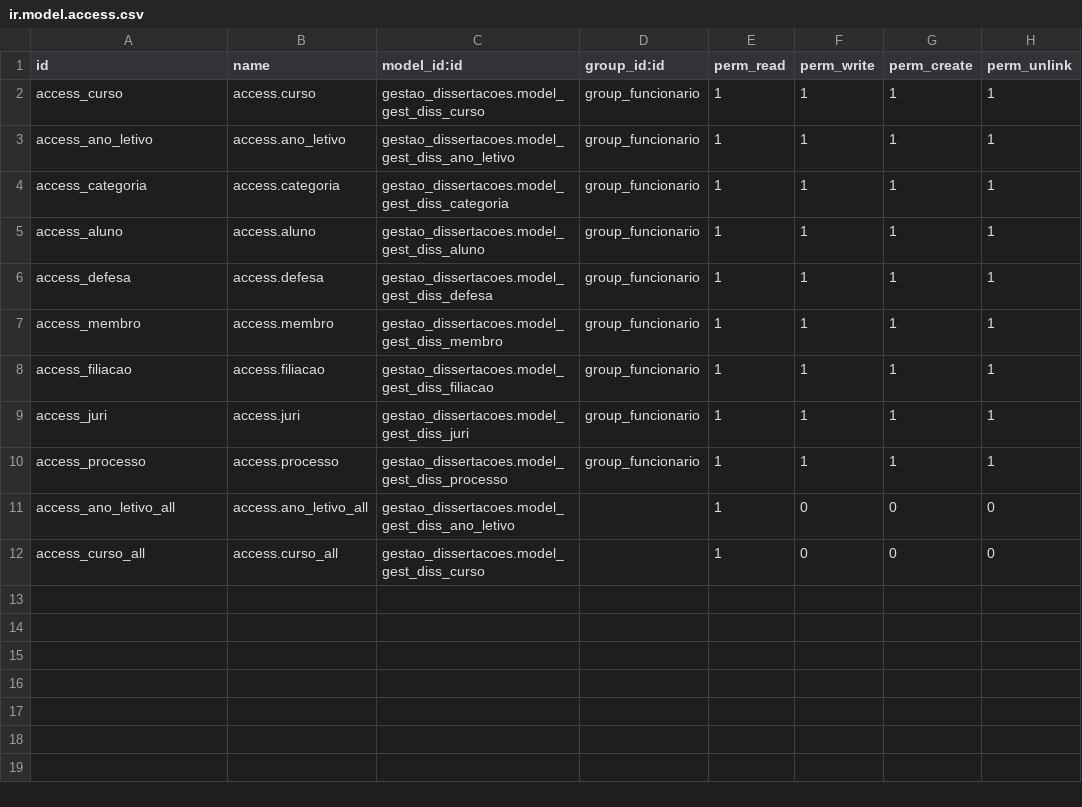
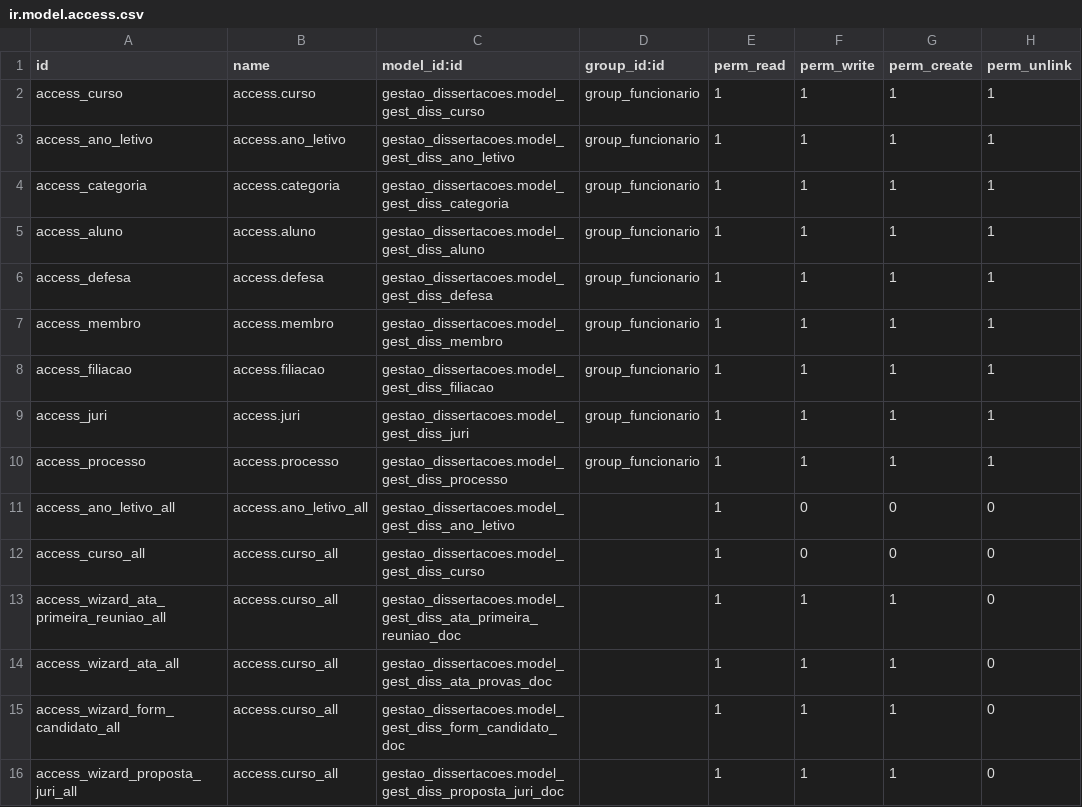
Before and after one commit to git-antoniosousa/DC, a CSV file: defesa_dissertacao/App/local-addons/gestao_dissertacoes/security/ir.model.access.csv, drawn as a sheet; the diff names each change by its address in the sheet, - before the commit and + after, or states it on an @@ line.

```diff
--- a/defesa_dissertacao/App/local-addons/gestao_dissertacoes/security/ir.model.access.csv
+++ b/defesa_dissertacao/App/local-addons/gestao_dissertacoes/security/ir.model.access.csv
+row 13: access_wizard_ata_primeira_reuniao_all | access.curso_all | gestao_dissertacoes.model_gest_diss_ata_primeira_reuniao_doc |  | 1 | 1 | 1 | 0
+row 14: access_wizard_ata_all | access.curso_all | gestao_dissertacoes.model_gest_diss_ata_provas_doc |  | 1 | 1 | 1 | 0
+row 15: access_wizard_form_candidato_all | access.curso_all | gestao_dissertacoes.model_gest_diss_form_candidato_doc |  | 1 | 1 | 1 | 0
+row 16: access_wizard_proposta_juri_all | access.curso_all | gestao_dissertacoes.model_gest_diss_proposta_juri_doc |  | 1 | 1 | 1 | 0
```
Also changed, not shown: 1 other file.
